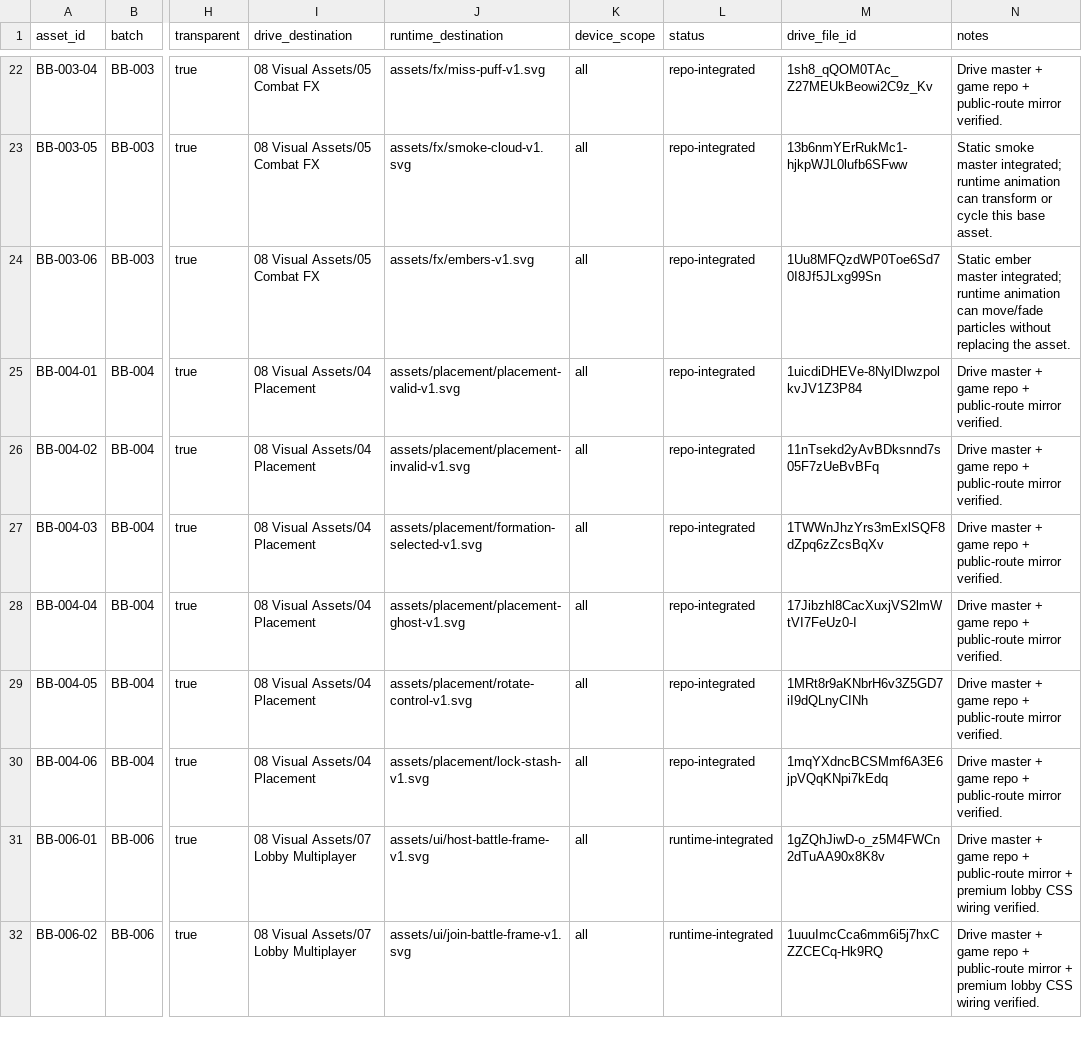
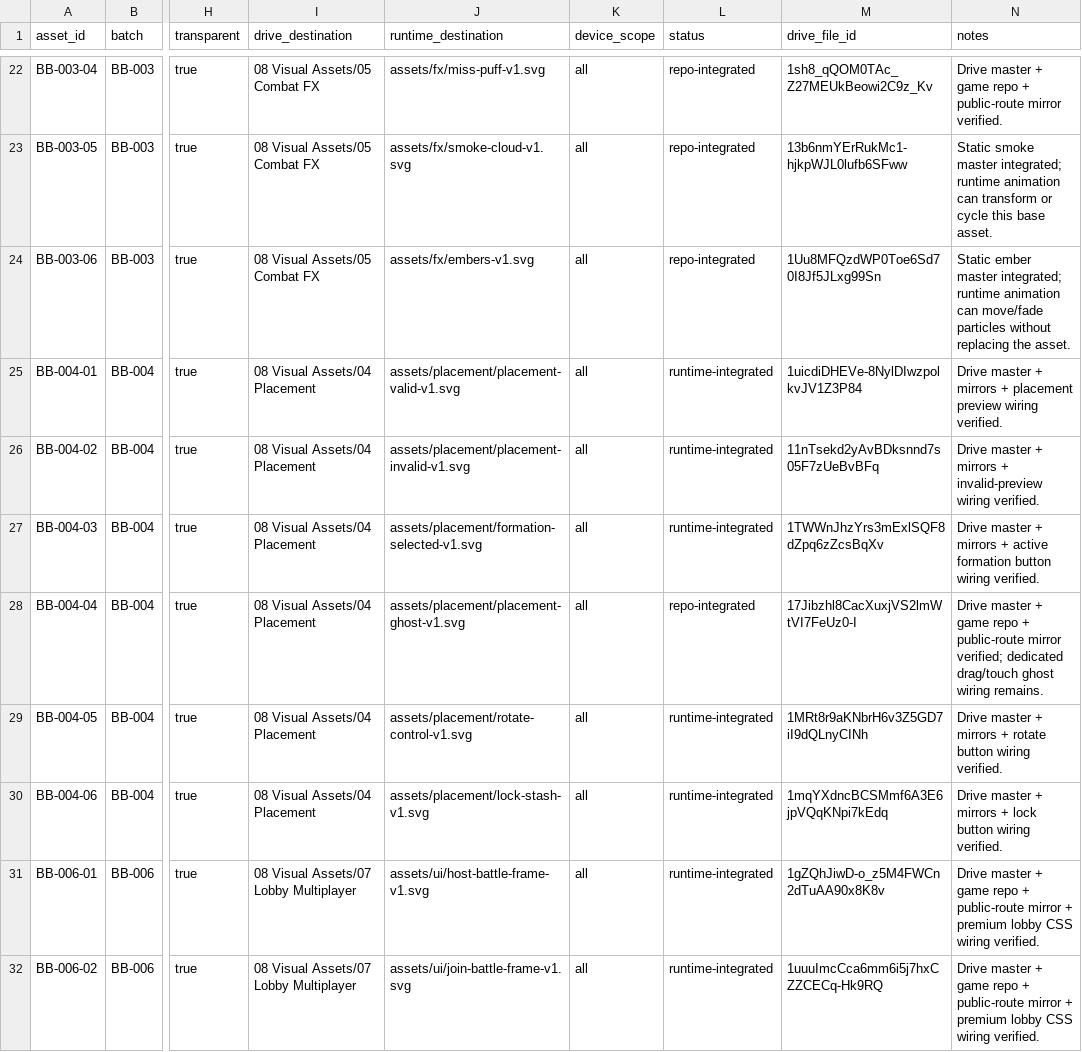
Before and after one commit to dtfgenetics/Thc, a CSV file: docs/game-art/visual-rebuild/burn-buds-asset-manifest.csv, drawn as a sheet; only a part is shown, gaps mark what is left out; the diff names each change by its address in the sheet, - before the commit and + after, or states it on an @@ line.

Commit message:
chore(burn-buds): mark placement assets integrated

```diff
--- a/docs/game-art/visual-rebuild/burn-buds-asset-manifest.csv
+++ b/docs/game-art/visual-rebuild/burn-buds-asset-manifest.csv
-L25:L27 (status): repo-integrated
+L25:L27 (status): runtime-integrated
-N25 (notes): …master + game repo + public-route mirror verified.
+N25 (notes): …master + mirrors + placement preview wiring verified.
-N26 (notes): …master + game repo + public-route mirror verified.
+N26 (notes): …master + mirrors + invalid-preview wiring verified.
-N27 (notes): …master + game repo + public-route mirror verified.
+N27 (notes): …master + mirrors + active formation button wiring verified.
-N28 (notes): …public-route mirror verified.
+N28 (notes): …public-route mirror verified; dedicated drag/touch ghost wiring remains.
-L29:L30 (status): repo-integrated
+L29:L30 (status): runtime-integrated
-N29 (notes): …master + game repo + public-route mirror verified.
+N29 (notes): …master + mirrors + rotate button wiring verified.
-N30 (notes): …master + game repo + public-route mirror verified.
+N30 (notes): …master + mirrors + lock button wiring verified.
```
